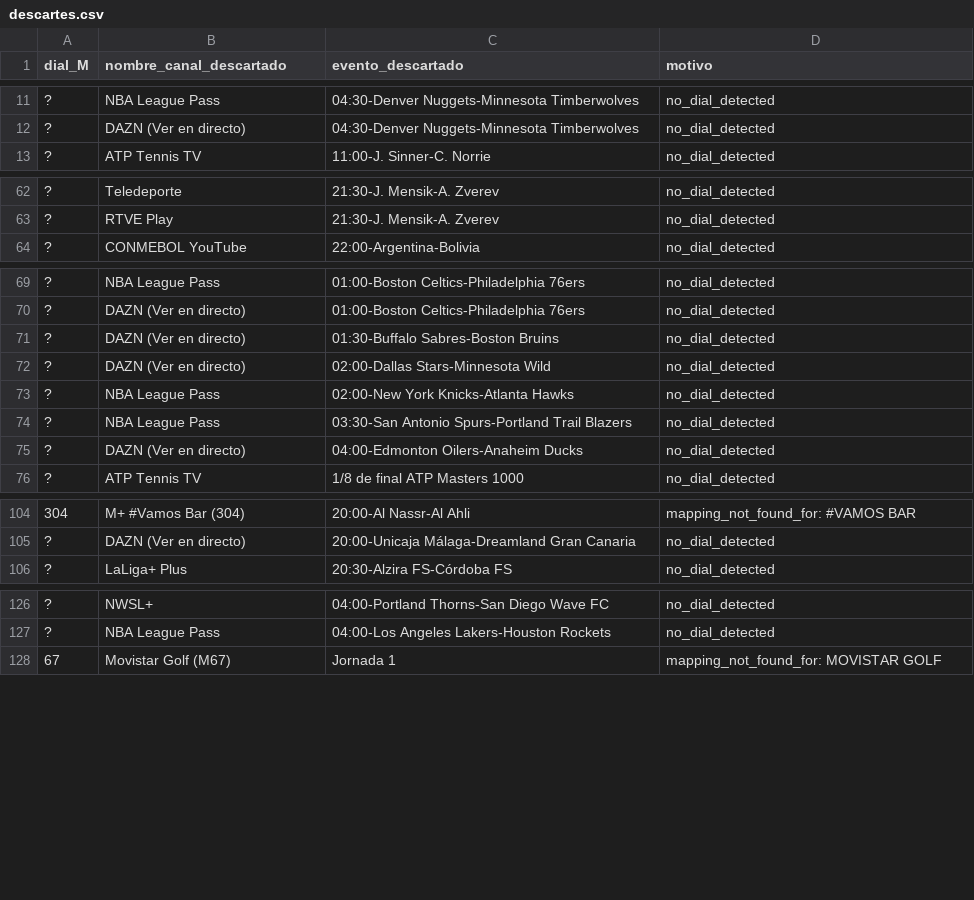
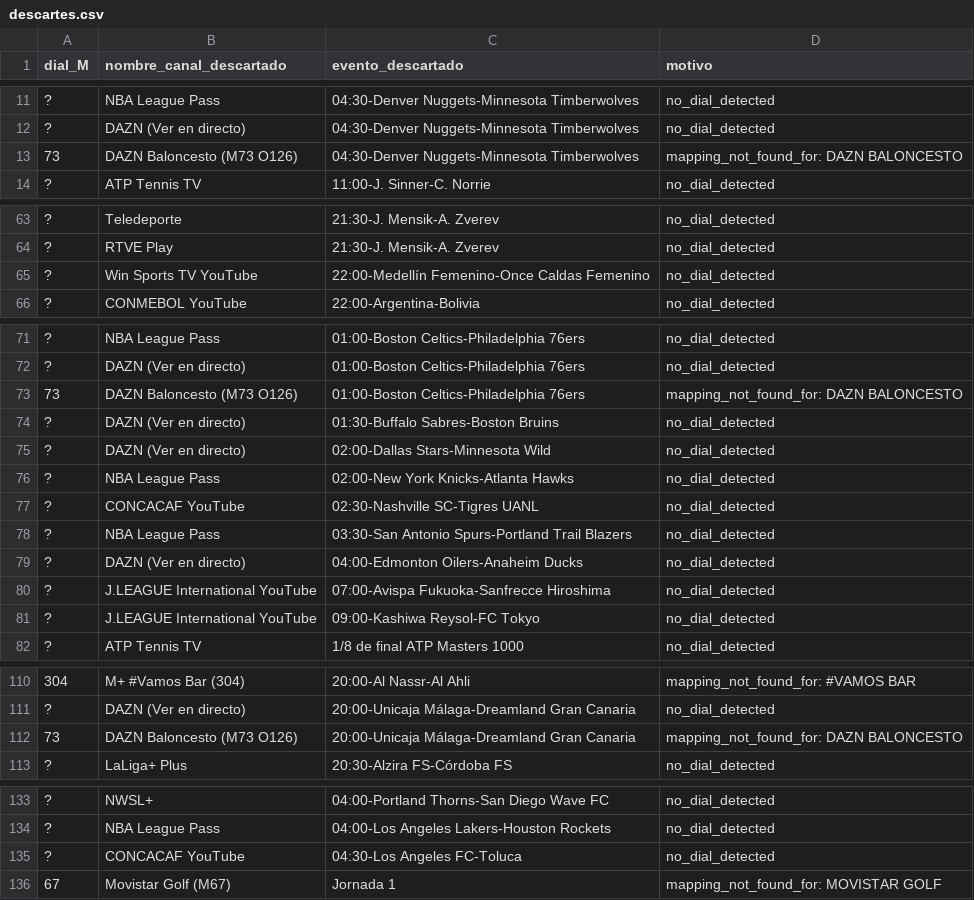
Before and after one commit to ezdakit/zukzeuk_listas, a CSV file: canales/descartes.csv, drawn as a sheet; only a part is shown, gaps mark what is left out.

```diff
--- a/canales/descartes.csv
+++ b/canales/descartes.csv
@@ -12,2 +12,3 @@
 ?,DAZN (Ver en directo),04:30-Denver Nuggets-Minnesota Timberwolves,no_dial_detected
+73,DAZN Baloncesto (M73 O126),04:30-Denver Nuggets-Minnesota Timberwolves,mapping_not_found_for: DAZN BALONCESTO
 ?,ATP Tennis TV,11:00-J. Sinner-C. Norrie,no_dial_detected
@@ -63,2 +64,3 @@
 ?,RTVE Play,21:30-J. Mensik-A. Zverev,no_dial_detected
+?,Win Sports TV YouTube,22:00-Medellín Femenino-Once Caldas Femenino,no_dial_detected
 ?,CONMEBOL YouTube,22:00-Argentina-Bolivia,no_dial_detected
@@ -70,2 +72,3 @@
 ?,DAZN (Ver en directo),01:00-Boston Celtics-Philadelphia 76ers,no_dial_detected
+73,DAZN Baloncesto (M73 O126),01:00-Boston Celtics-Philadelphia 76ers,mapping_not_found_for: DAZN BALONCESTO
 ?,DAZN (Ver en directo),01:30-Buffalo Sabres-Boston Bruins,no_dial_detected
@@ -73,4 +76,7 @@
 ?,NBA League Pass,02:00-New York Knicks-Atlanta Hawks,no_dial_detected
+?,CONCACAF YouTube,02:30-Nashville SC-Tigres UANL,no_dial_detected
 ?,NBA League Pass,03:30-San Antonio Spurs-Portland Trail Blazers,no_dial_detected
 ?,DAZN (Ver en directo),04:00-Edmonton Oilers-Anaheim Ducks,no_dial_detected
+?,J.LEAGUE International YouTube,07:00-Avispa Fukuoka-Sanfrecce Hiroshima,no_dial_detected
+?,J.LEAGUE International YouTube,09:00-Kashiwa Reysol-FC Tokyo,no_dial_detected
 ?,ATP Tennis TV,1/8 de final ATP Masters 1000,no_dial_detected
@@ -105,2 +111,3 @@
 ?,DAZN (Ver en directo),20:00-Unicaja Málaga-Dreamland Gran Canaria,no_dial_detected
+73,DAZN Baloncesto (M73 O126),20:00-Unicaja Málaga-Dreamland Gran Canaria,mapping_not_found_for: DAZN BALONCESTO
 ?,LaLiga+ Plus,20:30-Alzira FS-Córdoba FS,no_dial_detected
@@ -127,2 +134,3 @@
 ?,NBA League Pass,04:00-Los Angeles Lakers-Houston Rockets,no_dial_detected
+?,CONCACAF YouTube,04:30-Los Angeles FC-Toluca,no_dial_detected
 67,Movistar Golf (M67),Jornada 1,mapping_not_found_for: MOVISTAR GOLF
```
Also changed, not shown: canales/correspondencias.csv, canales/eventos_canales.csv, 4 other files.
